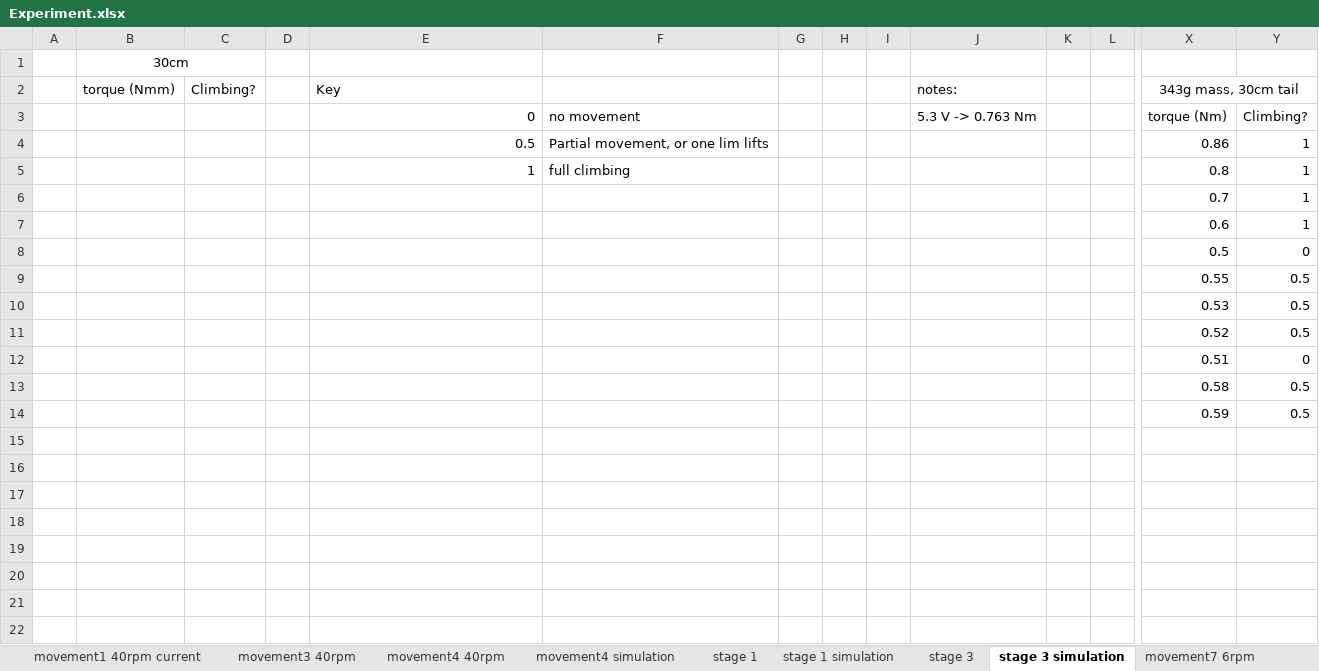
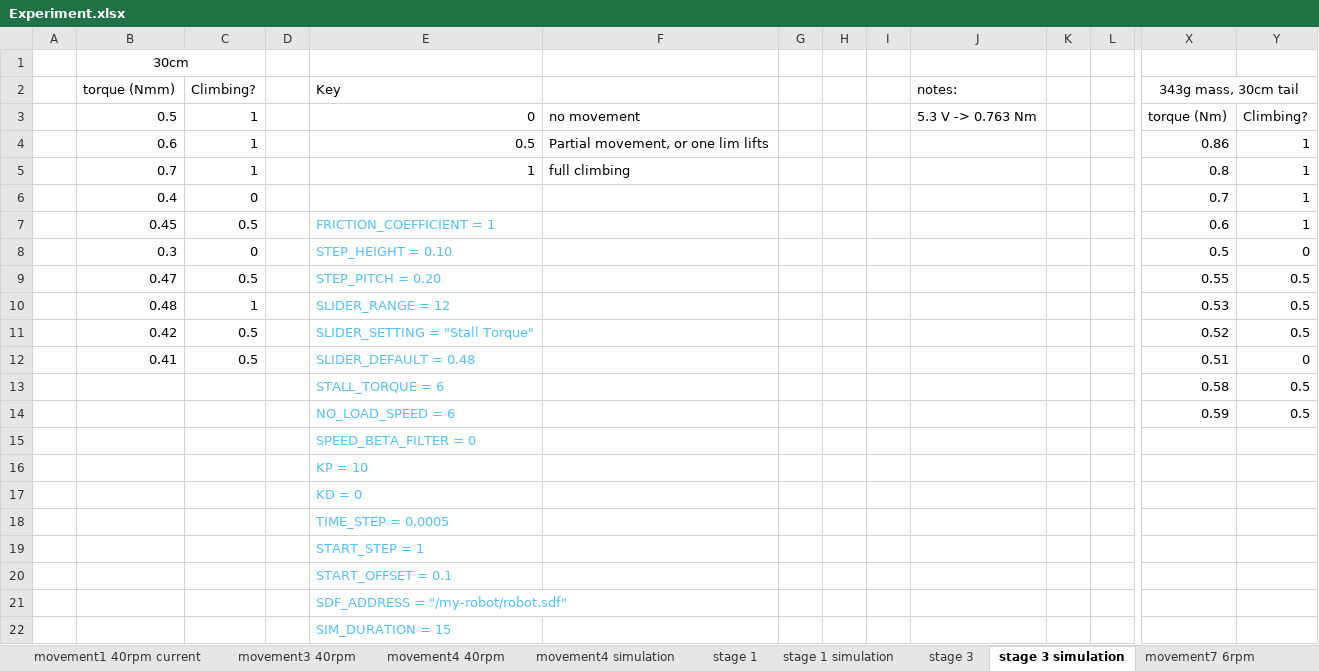
Before and after one commit to Ronan127/2023-FYP, an Excel workbook: Experiment/Experiment.xlsx, sheet stage 3 simulation, drawn as a sheet; only a part is shown, gaps mark what is left out; values as stored, in another font and other column widths than the file's, no borders; charts and pictures not drawn; removed rows and columns are numbered as before the commit, all else as after; rows hold the shown columns only; the diff covers the shown part only; the diff names each change by its address in the sheet, - before the commit and + after, or states it on an @@ line.

```diff
--- a/Experiment/Experiment.xlsx (sheet stage 3 simulation)
+++ b/Experiment/Experiment.xlsx (sheet stage 3 simulation)
-B3: (empty)
+B3: 0.5
-C3:C5: (empty)
+C3:C5: 1
-B4: (empty)
+B4: 0.6
-B5: (empty)
+B5: 0.7
-B6: (empty)
+B6: 0.4
-C6: (empty)
+C6: 0
-B7: (empty)
+B7: 0.45
-C7: (empty)
+C7: 0.5
-E7: (empty)
+E7: FRICTION_COEFFICIENT = 1
-B8: (empty)
+B8: 0.3
-C8: (empty)
+C8: 0
-E8: (empty)
+E8: STEP_HEIGHT = 0.10
-B9: (empty)
+B9: 0.47
-C9: (empty)
+C9: 0.5
-E9: (empty)
+E9: STEP_PITCH = 0.20
-B10: (empty)
+B10: 0.48
-C10: (empty)
+C10: 1
-E10: (empty)
+E10: SLIDER_RANGE = 12
-row 11:  |  |  |  |  |  |  |  |  |  |  |  | 0.52 | 0.5
-row 12:  |  |  |  |  |  |  |  |  |  |  |  | 0.51 | 0
+row 11:  | 0.42 | 0.5 |  | SLIDER_SETTING = "Stall Torque" |  |  |  |  |  |  |  | 0.52 | 0.5
+row 12:  | 0.41 | 0.5 |  | SLIDER_DEFAULT = 0.48 |  |  |  |  |  |  |  | 0.51 | 0
-E13: (empty)
+E13: STALL_TORQUE = 6
-E14: (empty)
+E14: NO_LOAD_SPEED = 6
+row 15:  |  |  |  | SPEED_BETA_FILTER = 0
+row 16:  |  |  |  | KP = 10
+row 17:  |  |  |  | KD = 0
+row 18:  |  |  |  | TIME_STEP = 0.0005
+row 19:  |  |  |  | START_STEP = 1
+row 20:  |  |  |  | START_OFFSET = 0.1
+row 21:  |  |  |  | SDF_ADDRESS = "/my-robot/robot.sdf"
+row 22:  |  |  |  | SIM_DURATION = 15
```
Also changed, not shown: 3 added rows elsewhere in this sheet, Experiment/Analysis2.xlsx, 33 other files.
